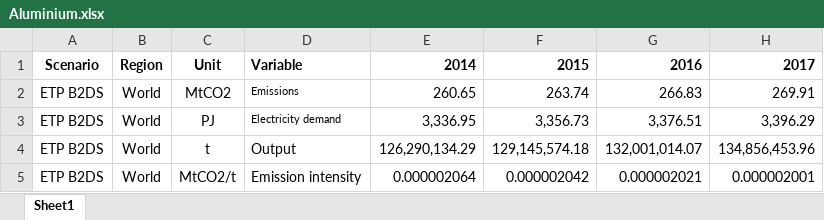
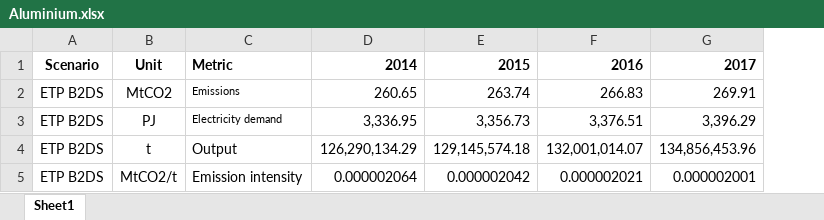
Before and after one commit to adunhumphrey/pathway-explorer, an Excel workbook: Aluminium.xlsx, sheet Sheet1, drawn as a sheet; only a part is shown; values as stored, in another font and other column widths than the file's, no borders; removed rows and columns are numbered as before the commit, all else as after; the diff names each change by its address in the sheet, - before the commit and + after, or states it on an @@ line.

```diff
--- a/Aluminium.xlsx (sheet Sheet1)
+++ b/Aluminium.xlsx (sheet Sheet1)
-column B, rows 1-5: Region | World | World | World | World
-C1: Variable
+C1: Metric
```
Also changed, not shown: 1 other file.
